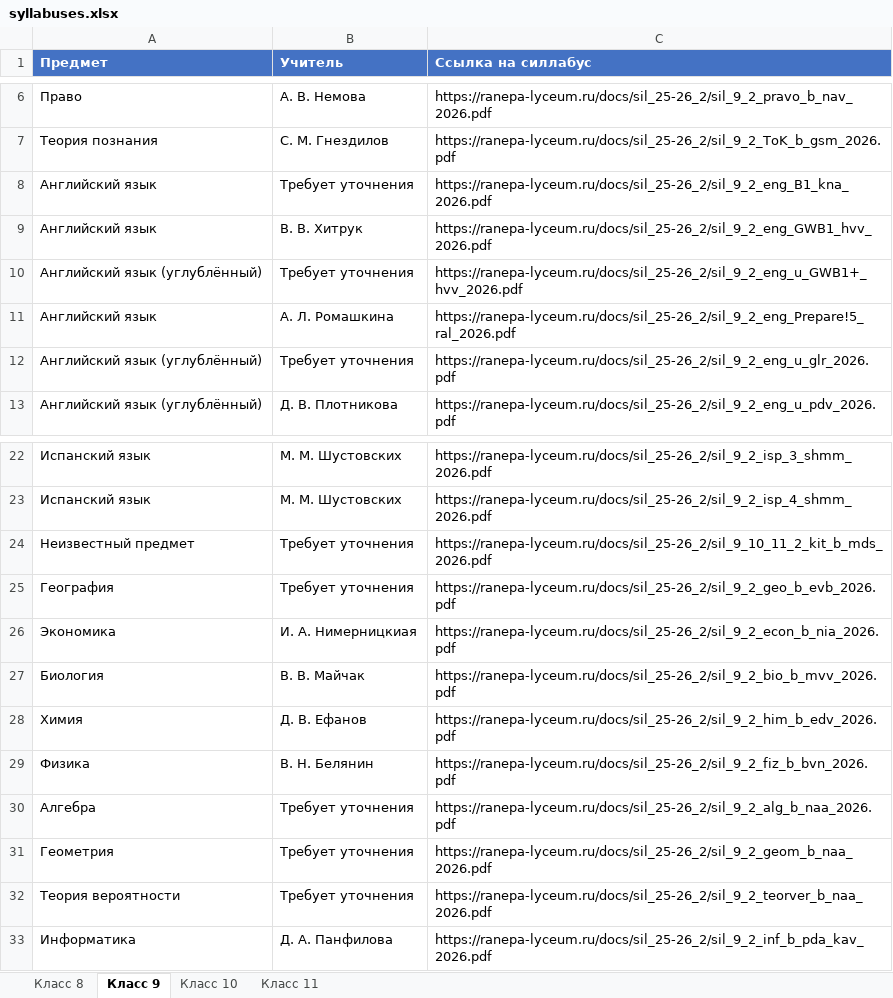
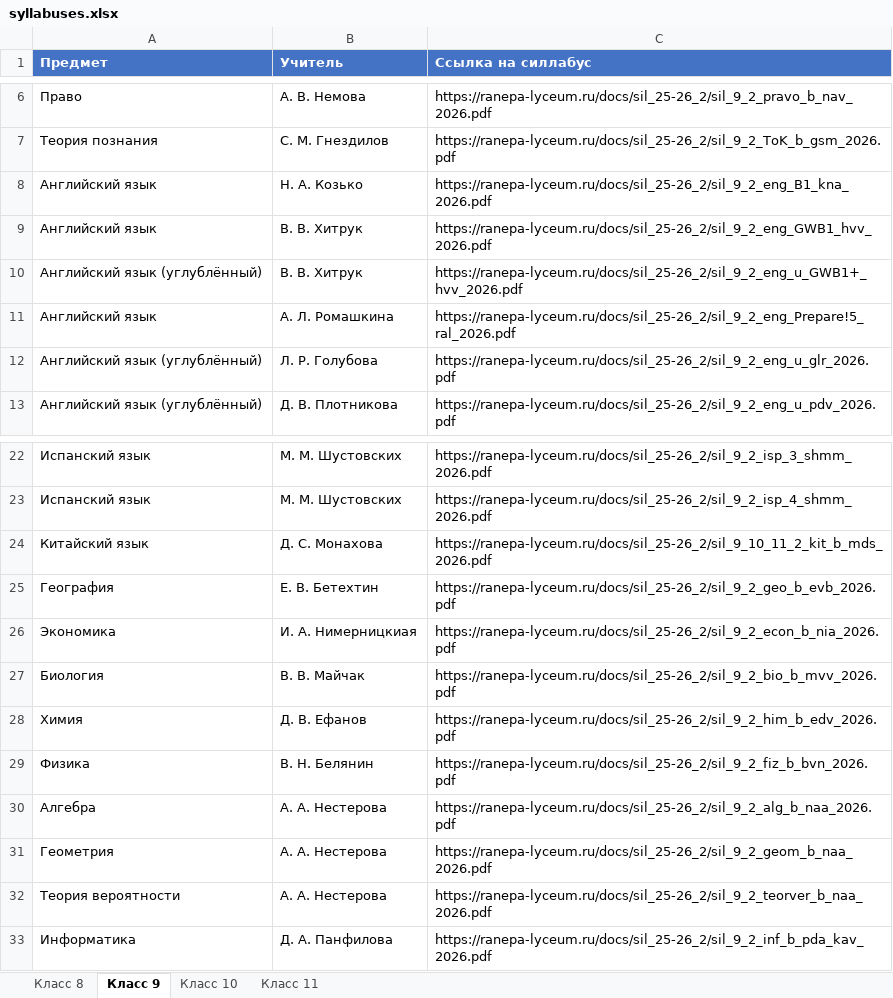
Before and after one commit to pmikhail2009/syllabus-miniapp, an Excel workbook: syllabuses.xlsx, sheet Класс 9, drawn as a sheet; only a part is shown, gaps mark what is left out; values as stored, in another font and other column widths than the file's, no borders; the diff names each change by its address in the sheet, - before the commit and + after, or states it on an @@ line.

```diff
--- a/syllabuses.xlsx (sheet Класс 9)
+++ b/syllabuses.xlsx (sheet Класс 9)
-B8 (Учитель): Требует уточнения
+B8 (Учитель): Н. А. Козько
-B10 (Учитель): Требует уточнения
+B10 (Учитель): В. В. Хитрук
-B12 (Учитель): Требует уточнения
+B12 (Учитель): Л. Р. Голубова
-A24 (Предмет): Неизвестный предмет
+A24 (Предмет): Китайский язык
-B24 (Учитель): Требует уточнения
+B24 (Учитель): Д. С. Монахова
-B25 (Учитель): Требует уточнения
+B25 (Учитель): Е. В. Бетехтин
-B30:B32 (Учитель): Требует уточнения
+B30:B32 (Учитель): А. А. Нестерова
```
Also changed, not shown: sheet Класс 11, sheet Класс 10, sheet Класс 8, 1 other file.
